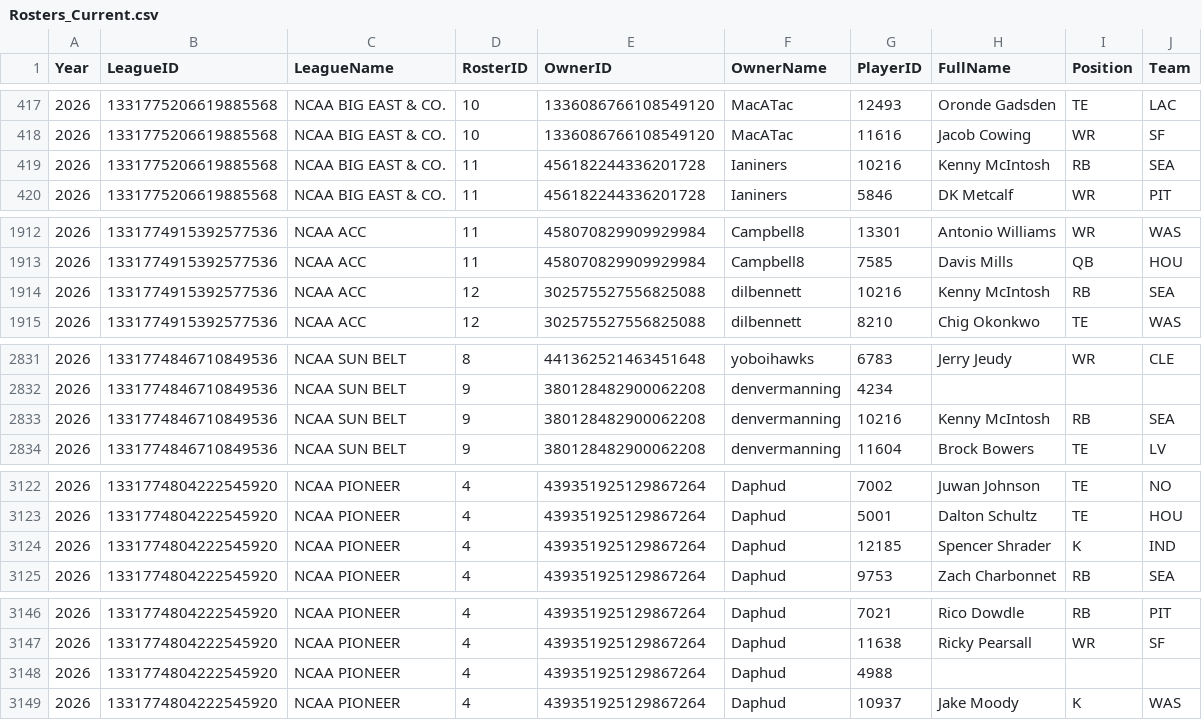
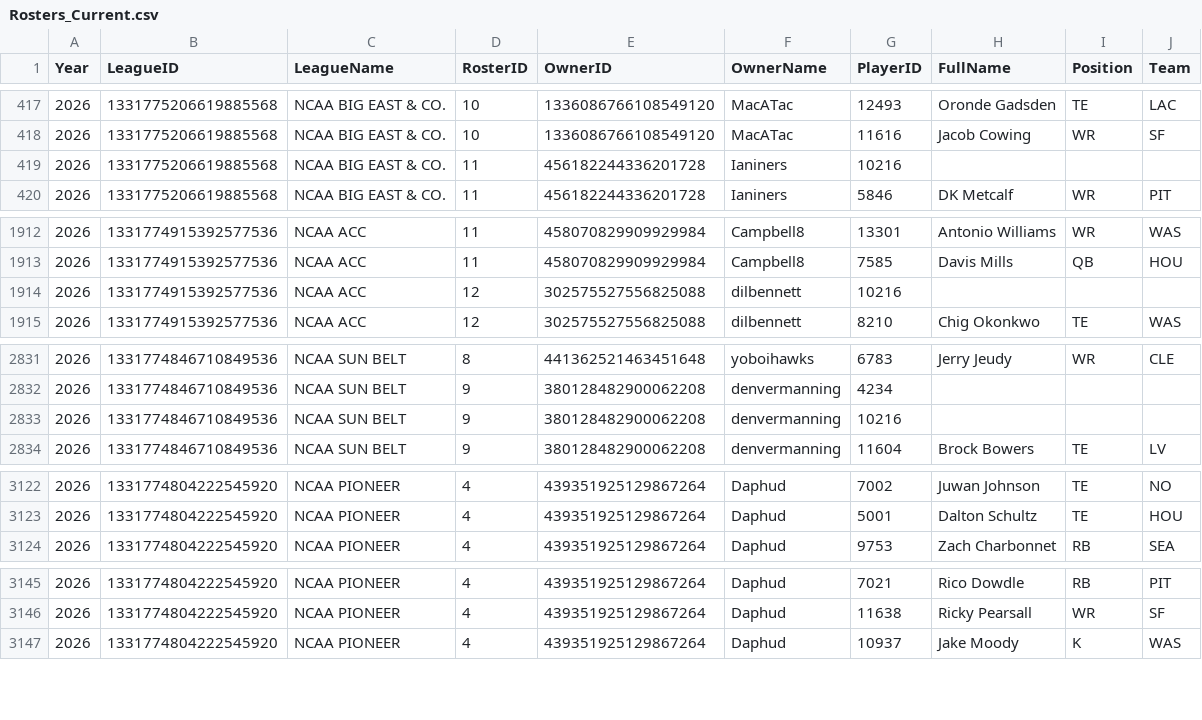
Before and after one commit to wrightc214-PBI/NCAA180-Sleeper, a CSV file: data/Rosters_Current.csv, drawn as a sheet; only a part is shown, gaps mark what is left out; the diff covers the shown part only.

```diff
--- a/data/Rosters_Current.csv
+++ b/data/Rosters_Current.csv
@@ -418,3 +418,3 @@ Year,LeagueID,LeagueName,RosterID,OwnerID,OwnerName,PlayerID,FullName,Position,T
 2026,1331775206619885568,NCAA BIG EAST & CO.,10,1336086766108549120,MacATac,11616,Jacob Cowing,WR,SF
-2026,1331775206619885568,NCAA BIG EAST & CO.,11,456182244336201728,Ianiners,10216,Kenny McIntosh,RB,SEA
+2026,1331775206619885568,NCAA BIG EAST & CO.,11,456182244336201728,Ianiners,10216,,,
 2026,1331775206619885568,NCAA BIG EAST & CO.,11,456182244336201728,Ianiners,5846,DK Metcalf,WR,PIT
@@ -1913,3 +1913,3 @@ Year,LeagueID,LeagueName,RosterID,OwnerID,OwnerName,PlayerID,FullName,Position,T
 2026,1331774915392577536,NCAA ACC,11,458070829909929984,Campbell8,7585,Davis Mills,QB,HOU
-2026,1331774915392577536,NCAA ACC,12,302575527556825088,dilbennett,10216,Kenny McIntosh,RB,SEA
+2026,1331774915392577536,NCAA ACC,12,302575527556825088,dilbennett,10216,,,
 2026,1331774915392577536,NCAA ACC,12,302575527556825088,dilbennett,8210,Chig Okonkwo,TE,WAS
@@ -2832,3 +2832,3 @@ Year,LeagueID,LeagueName,RosterID,OwnerID,OwnerName,PlayerID,FullName,Position,T
 2026,1331774846710849536,NCAA SUN BELT,9,380128482900062208,denvermanning,4234,,,
-2026,1331774846710849536,NCAA SUN BELT,9,380128482900062208,denvermanning,10216,Kenny McIntosh,RB,SEA
+2026,1331774846710849536,NCAA SUN BELT,9,380128482900062208,denvermanning,10216,,,
 2026,1331774846710849536,NCAA SUN BELT,9,380128482900062208,denvermanning,11604,Brock Bowers,TE,LV
@@ -3123,3 +3123,2 @@ Year,LeagueID,LeagueName,RosterID,OwnerID,OwnerName,PlayerID,FullName,Position,T
 2026,1331774804222545920,NCAA PIONEER,4,439351925129867264,Daphud,5001,Dalton Schultz,TE,HOU
-2026,1331774804222545920,NCAA PIONEER,4,439351925129867264,Daphud,12185,Spencer Shrader,K,IND
 2026,1331774804222545920,NCAA PIONEER,4,439351925129867264,Daphud,9753,Zach Charbonnet,RB,SEA
@@ -3147,3 +3146,2 @@ Year,LeagueID,LeagueName,RosterID,OwnerID,OwnerName,PlayerID,FullName,Position,T
 2026,1331774804222545920,NCAA PIONEER,4,439351925129867264,Daphud,11638,Ricky Pearsall,WR,SF
-2026,1331774804222545920,NCAA PIONEER,4,439351925129867264,Daphud,4988,,,
 2026,1331774804222545920,NCAA PIONEER,4,439351925129867264,Daphud,10937,Jake Moody,K,WAS
```
Also changed, not shown: 6 edited cells elsewhere in this file, data/DraftPicks_AllYears.csv, data/Players.csv, 2 other files.
